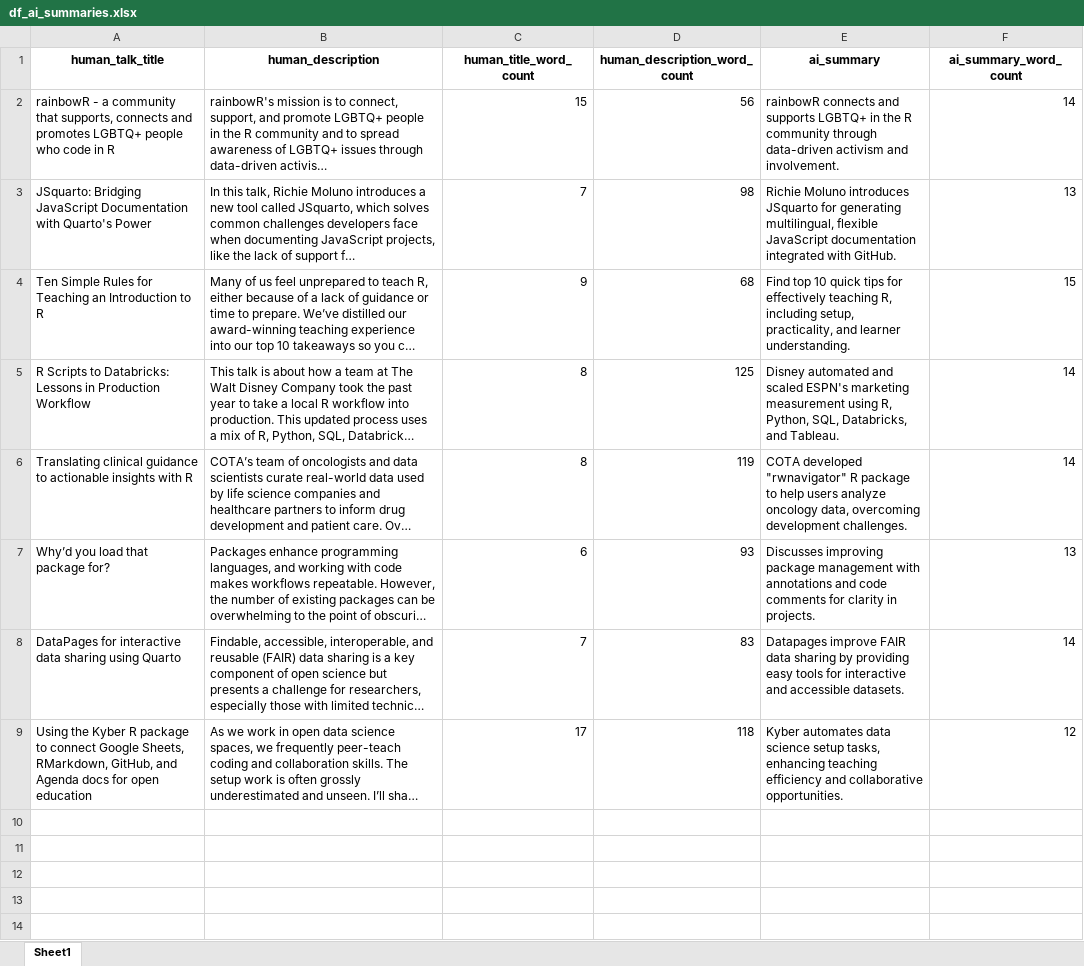
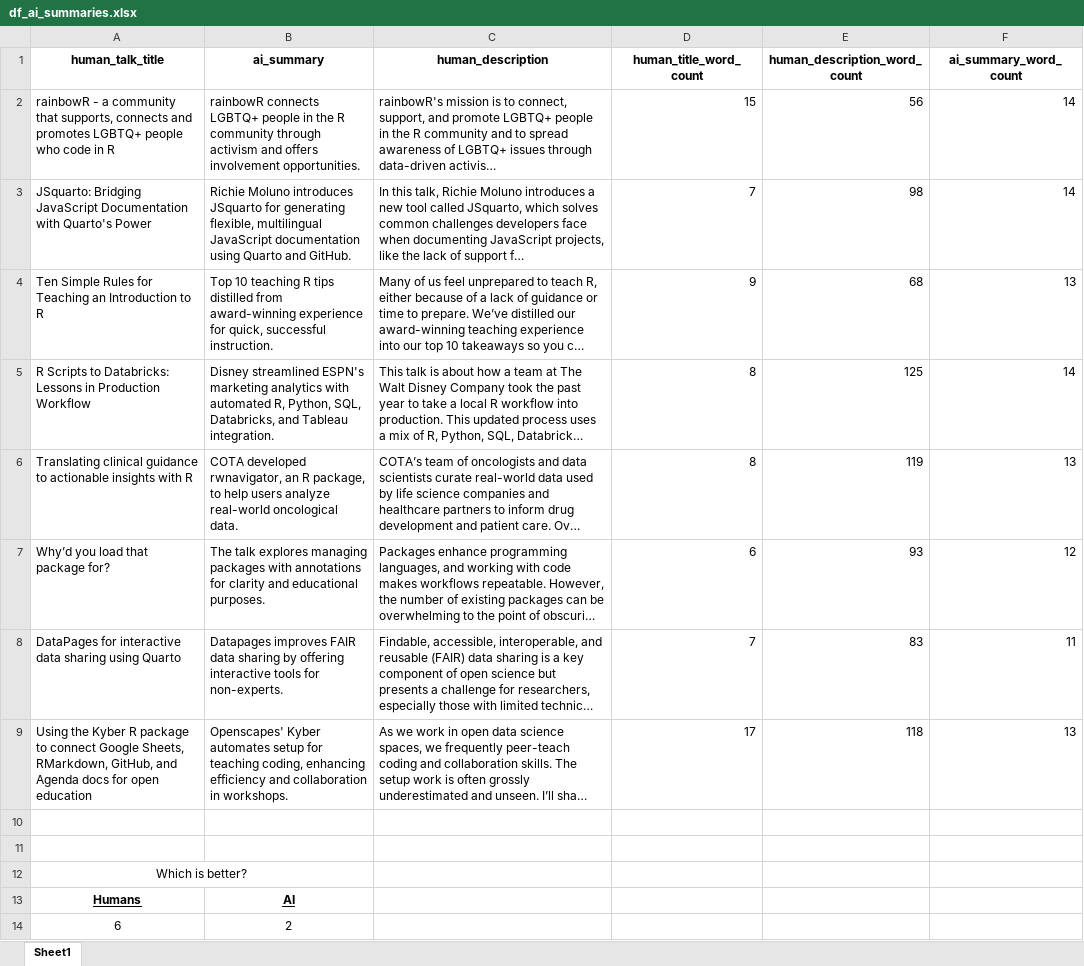
Before and after one commit to ArhamChoudhury/Arham-TidyTuesday, an Excel workbook: 00_Outputs/df_ai_summaries.xlsx, sheet Sheet1, drawn as a sheet; long unchanged cells end in …; values as stored, in another font and other column widths than the file's, no borders; removed rows and columns are numbered as before the commit, all else as after; the diff names each change by its address in the sheet, - before the commit and + after, or states it on an @@ line.

```diff
--- a/00_Outputs/df_ai_summaries.xlsx (sheet Sheet1)
+++ b/00_Outputs/df_ai_summaries.xlsx (sheet Sheet1)
+column B (ai_summary), rows 2-9: rainbowR connects LGBTQ+ people in the R community through activism and offers involvement opportunities. | Richie Moluno introduces JSquarto for generating flexible, multilingual JavaScript documentation using Quarto and GitHub. | Top 10 teaching R tips distilled from award-winning experience for quick, successful instruction. | Disney streamlined ESPN's marketing analytics with automated R, Python, SQL, Databricks, and Tableau integration. | COTA developed rwnavigator, an R package, to help users analyze real-world oncological data. | The talk explores managing packages with annotations for clarity and educational purposes. | Datapages improves FAIR data sharing by offering interactive tools for non-experts. | Openscapes' Kyber automates setup for teaching coding, enhancing efficiency and collaboration in workshops.
-column E (ai_summary), rows 2-9: rainbowR connects and supports LGBTQ+ in the R community through data-driven activism and involvement. | Richie Moluno introduces JSquarto for generating multilingual, flexible JavaScript documentation integrated with GitHub. | Find top 10 quick tips for effectively teaching R, including setup, practicality, and learner understanding. | Disney automated and scaled ESPN's marketing measurement using R, Python, SQL, Databricks, and Tableau. | COTA developed "rwnavigator" R package to help users analyze oncology data, overcoming development challenges. | Discusses improving package management with annotations and code comments for clarity in projects. | Datapages improve FAIR data sharing by providing easy tools for interactive and accessible datasets. | Kyber automates data science setup tasks, enhancing teaching efficiency and collaborative opportunities.
-F3 (ai_summary_word_count): 13
+F3 (ai_summary_word_count): 14
-F4 (ai_summary_word_count): 15
+F4 (ai_summary_word_count): 13
-F6 (ai_summary_word_count): 14
+F6 (ai_summary_word_count): 13
-F7 (ai_summary_word_count): 13
+F7 (ai_summary_word_count): 12
-F8 (ai_summary_word_count): 14
+F8 (ai_summary_word_count): 11
-F9 (ai_summary_word_count): 12
+F9 (ai_summary_word_count): 13
+row 10: (empty)
+row 11: (empty)
+row 12: Which is better?
+row 13: Humans | AI
+row 14: 6 | 2
```
Also changed, not shown: 00_Outputs/df_ai_titles.xlsx, 6 other files.
